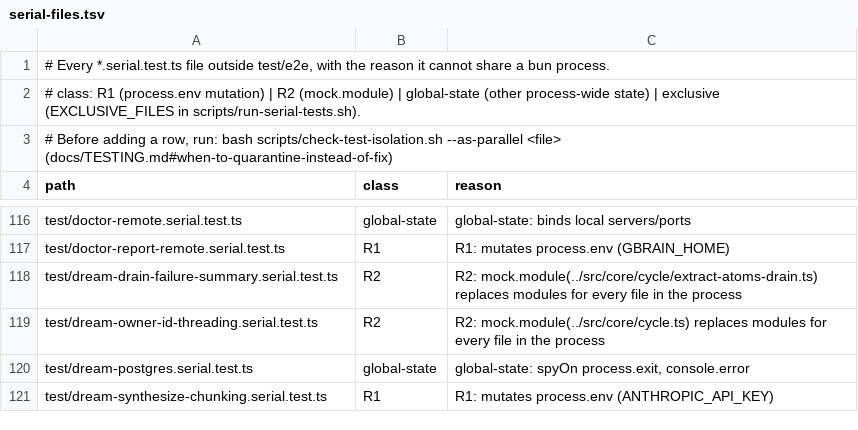
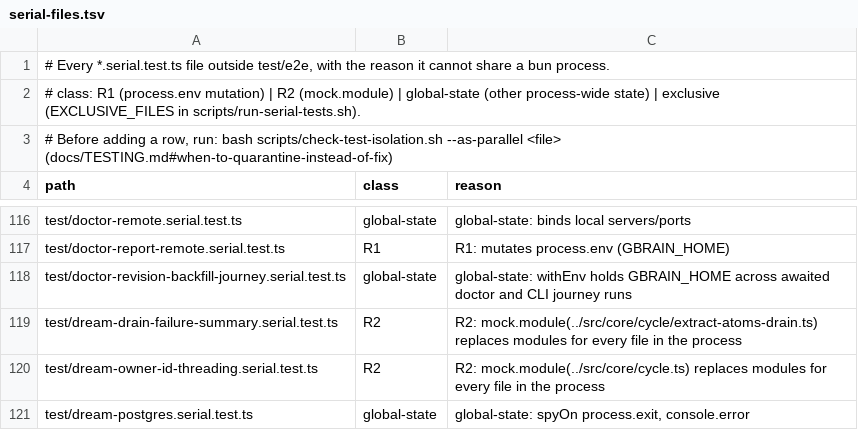
Before and after one commit to BeatusMomentum/gbrain, a TSV file: scripts/serial-files.tsv, drawn as a sheet; only a part is shown, gaps mark what is left out; the shorter side is filled out with more unchanged rows.

Commit message:
Integrate #6024/#6032 under the wave's guards: merge-queue scope for the crash robot, unit-postgres lane for attribution-backfill-history, serial manifest row, typed f4d report, doc paths; drop 0.60.56.0 CHANGELOG claims that shipped in 0.60.53.0

```diff
--- a/scripts/serial-files.tsv
+++ b/scripts/serial-files.tsv
@@ -117,2 +117,3 @@ test/doctor-remote.serial.test.ts	global-state	global-state: binds local servers
 test/doctor-report-remote.serial.test.ts	R1	R1: mutates process.env (GBRAIN_HOME)
+test/doctor-revision-backfill-journey.serial.test.ts	global-state	global-state: withEnv holds GBRAIN_HOME across awaited doctor and CLI journey runs
 test/dream-drain-failure-summary.serial.test.ts	R2	R2: mock.module(../src/core/cycle/extract-atoms-drain.ts) replaces modules for every file in the process
```
Also changed, not shown: 6 other files.
